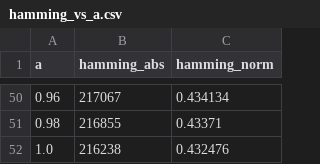
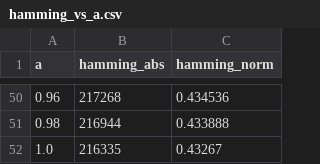
Before and after one commit to ErgoWT/CifradoSlave, a CSV file: Hamming_Resultados/hamming_vs_a.csv, drawn as a sheet; only a part is shown, gaps mark what is left out; the diff covers the shown part only.

```diff
--- a/Hamming_Resultados/hamming_vs_a.csv
+++ b/Hamming_Resultados/hamming_vs_a.csv
@@ -50,3 +50,3 @@ a,hamming_abs,hamming_norm
-0.96,217067,0.434134
-0.98,216855,0.43371
-1.0,216238,0.432476
+0.96,217268,0.434536
+0.98,216944,0.433888
+1.0,216335,0.43267
```
Also changed, not shown: 96 edited cells elsewhere in this file, 19 other files.
